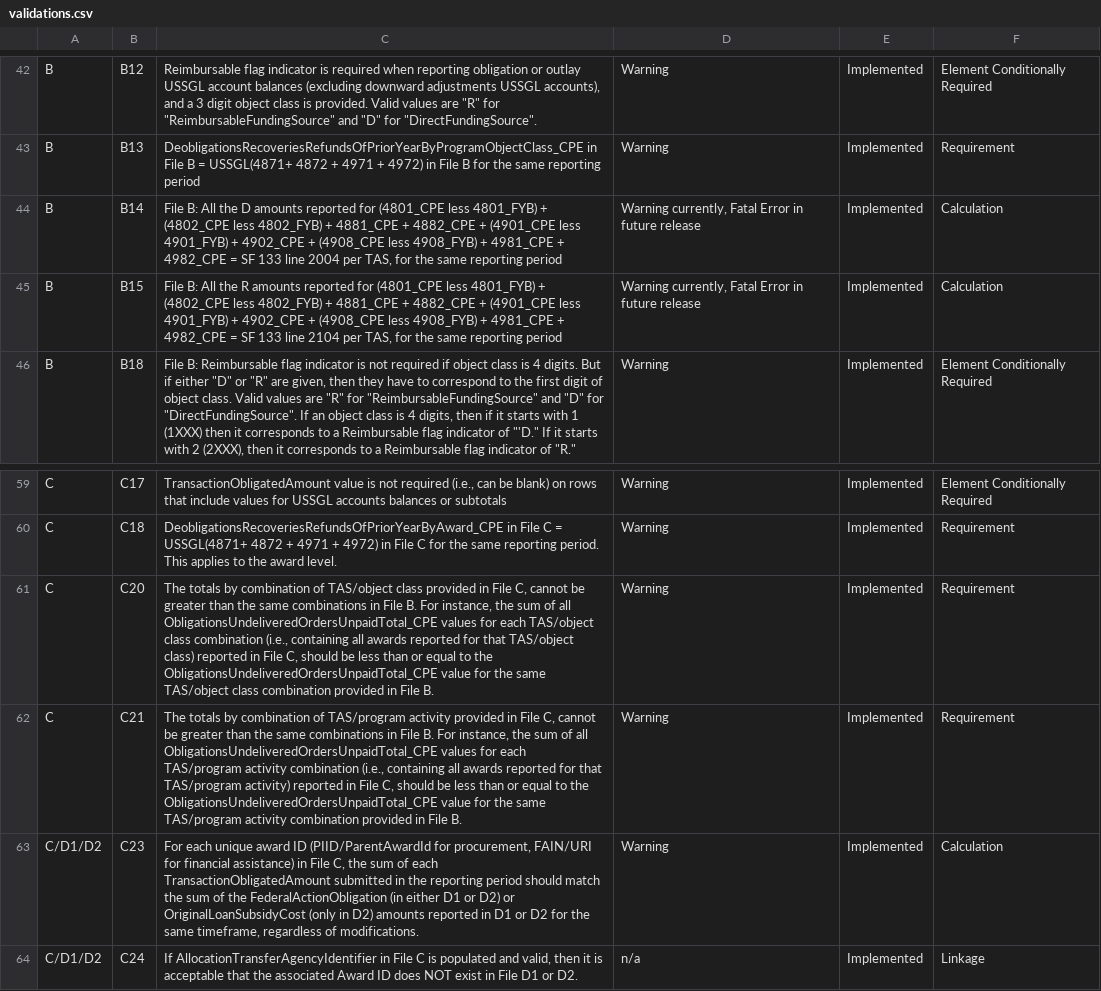
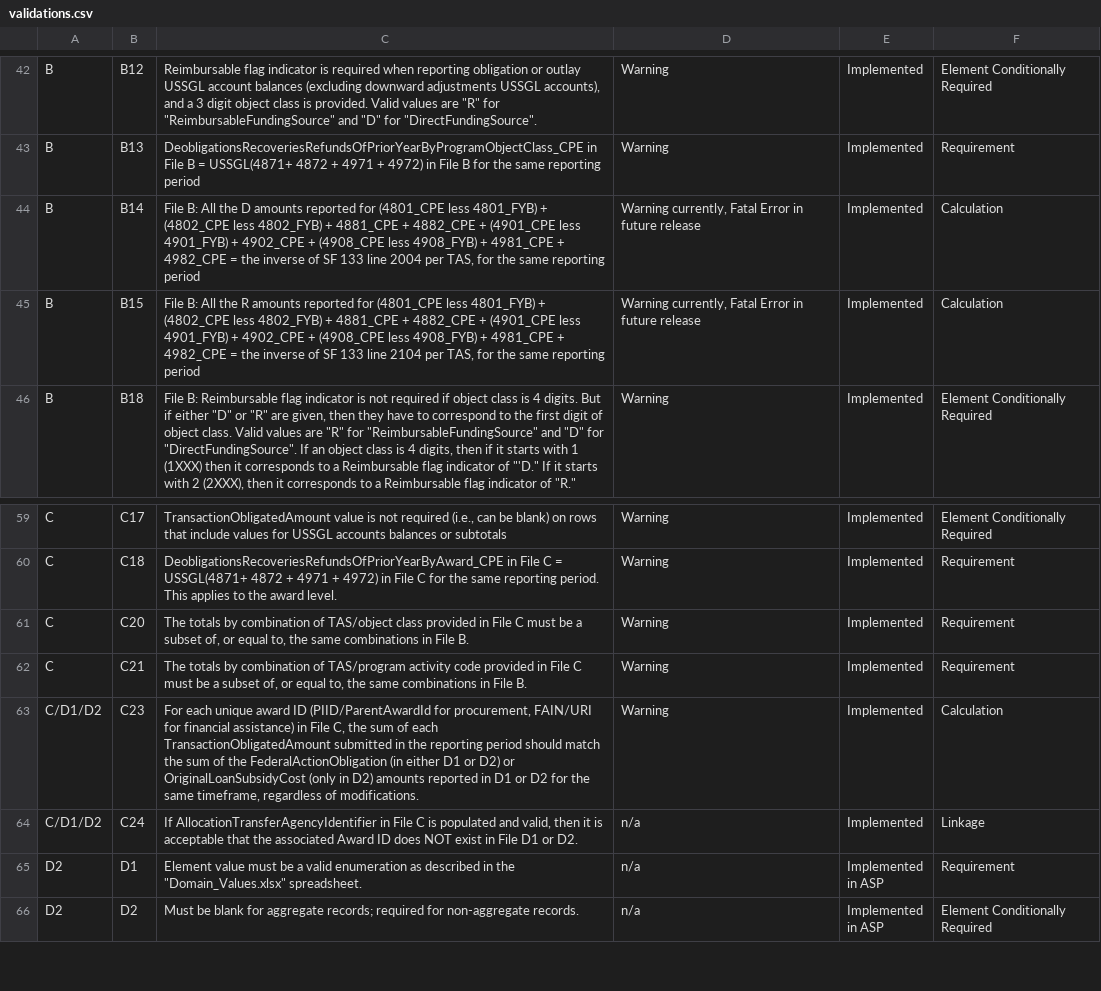
Before and after one commit to fedspendingtransparency/data-act-broker-web-app, a CSV file: src/help/validations.csv, drawn as a sheet; only a part is shown, gaps mark what is left out; the shorter side is filled out with more unchanged rows.

Commit message:
Update for 11/23 release
change to B14, B15, C20, C21

```diff
--- a/src/help/validations.csv
+++ b/src/help/validations.csv
@@ -44,4 +44,4 @@ B,B12,"Reimbursable flag indicator is required when reporting obligation or outl
 B,B13,DeobligationsRecoveriesRefundsOfPriorYearByProgramObjectClass_CPE in File B = USSGL(4871+ 4872 + 4971 + 4972) in File B for the same reporting period,Warning,Implemented,Requirement
-B,B14,"File B: All the D amounts reported for (4801_CPE less 4801_FYB) + (4802_CPE less 4802_FYB) + 4881_CPE + 4882_CPE + (4901_CPE less 4901_FYB) + 4902_CPE + (4908_CPE less 4908_FYB) + 4981_CPE + 4982_CPE = SF 133 line 2004 per TAS, for the same reporting period","Warning currently, Fatal Error in future release",Implemented,Calculation
-B,B15,"File B: All the R amounts reported for (4801_CPE less 4801_FYB) + (4802_CPE less 4802_FYB) + 4881_CPE + 4882_CPE + (4901_CPE less 4901_FYB) + 4902_CPE + (4908_CPE less 4908_FYB) + 4981_CPE + 4982_CPE = SF 133 line 2104 per TAS, for the same reporting period","Warning currently, Fatal Error in future release",Implemented,Calculation
+B,B14,"File B: All the D amounts reported for (4801_CPE less 4801_FYB) + (4802_CPE less 4802_FYB) + 4881_CPE + 4882_CPE + (4901_CPE less 4901_FYB) + 4902_CPE + (4908_CPE less 4908_FYB) + 4981_CPE + 4982_CPE = the inverse of SF 133 line 2004 per TAS, for the same reporting period","Warning currently, Fatal Error in future release",Implemented,Calculation
+B,B15,"File B: All the R amounts reported for (4801_CPE less 4801_FYB) + (4802_CPE less 4802_FYB) + 4881_CPE + 4882_CPE + (4901_CPE less 4901_FYB) + 4902_CPE + (4908_CPE less 4908_FYB) + 4981_CPE + 4982_CPE = the inverse of SF 133 line 2104 per TAS, for the same reporting period","Warning currently, Fatal Error in future release",Implemented,Calculation
 B,B18,"File B: Reimbursable flag indicator is not required if object class is 4 digits. But if either ""D"" or ""R"" are given, then they have to correspond to the first digit of object class. Valid values are ""R"" for ""ReimbursableFundingSource"" and ""D"" for ""DirectFundingSource"". If an object class is 4 digits, then if it starts with 1 (1XXX) then it corresponds to a Reimbursable flag indicator of ""'D."" If it starts with 2 (2XXX), then it corresponds to a Reimbursable flag indicator of ""R.""",Warning,Implemented,Element Conditionally Required
@@ -61,4 +61,4 @@ C,C17,"TransactionObligatedAmount value is not required (i.e., can be blank) on
 C,C18,DeobligationsRecoveriesRefundsOfPriorYearByAward_CPE in File C = USSGL(4871+ 4872 + 4971 + 4972) in File C for the same reporting period. This applies to the award level.,Warning,Implemented,Requirement
-C,C20,"The totals by combination of TAS/object class provided in File C, cannot be greater than the same combinations in File B. For instance, the sum of all ObligationsUndeliveredOrdersUnpaidTotal_CPE values for each TAS/object class combination (i.e., containing all awards reported for that TAS/object class) reported in File C, should be less than or equal to the ObligationsUndeliveredOrdersUnpaidTotal_CPE value for the same TAS/object class combination provided in File B.",Warning,Implemented,Requirement
-C,C21,"The totals by combination of TAS/program activity provided in File C, cannot be greater than the same combinations in File B. For instance, the sum of all ObligationsUndeliveredOrdersUnpaidTotal_CPE values for each TAS/program activity combination (i.e., containing all awards reported for that TAS/program activity) reported in File C, should be less than or equal to the ObligationsUndeliveredOrdersUnpaidTotal_CPE value for the same TAS/program activity combination provided in File B.",Warning,Implemented,Requirement
+C,C20,"The totals by combination of TAS/object class provided in File C must be a subset of, or equal to, the same combinations in File B.",Warning,Implemented,Requirement
+C,C21,"The totals by combination of TAS/program activity code provided in File C must be a subset of, or equal to, the same combinations in File B.",Warning,Implemented,Requirement
 C/D1/D2,C23,"For each unique award ID (PIID/ParentAwardId for procurement, FAIN/URI for financial assistance) in File C, the sum of each TransactionObligatedAmount submitted in the reporting period should match the sum of the FederalActionObligation (in either D1 or D2) or OriginalLoanSubsidyCost (only in D2) amounts reported in D1 or D2 for the same timeframe, regardless of modifications.",Warning,Implemented,Calculation
```
